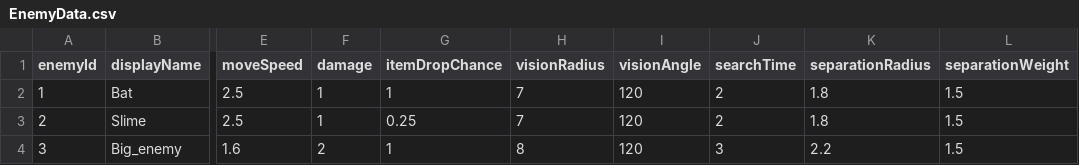
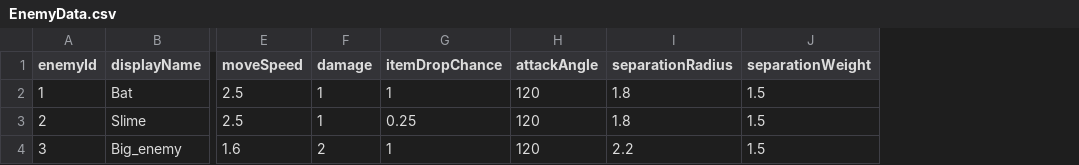
Before and after one commit to AChen1111/P_GUN, a CSV file: Assets/csv/EnemyData.csv, drawn as a sheet; only a part is shown, gaps mark what is left out; removed rows and columns are numbered as before the commit, all else as after; the diff names each change by its address in the sheet, - before the commit and + after, or states it on an @@ line.

```diff
--- a/Assets/csv/EnemyData.csv
+++ b/Assets/csv/EnemyData.csv
-column H (visionRadius), rows 2-4: 7 | 7 | 8
-column J (searchTime), rows 2-4: 2 | 2 | 3
-H1: visionAngle
+H1: attackAngle
```
Also changed, not shown: 20 other files.
